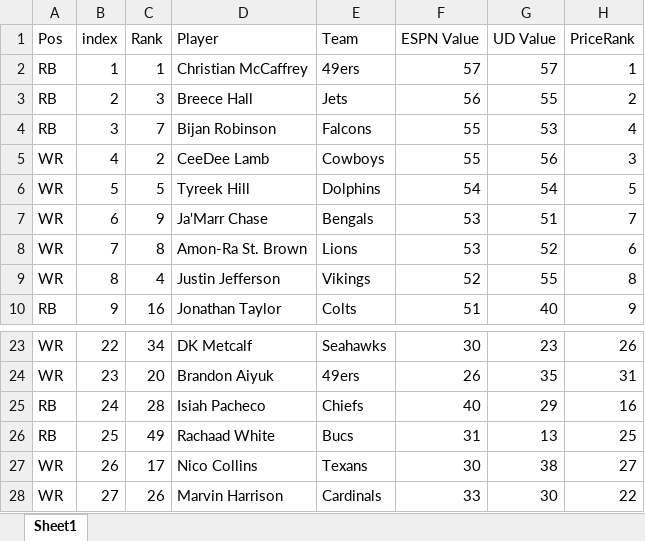
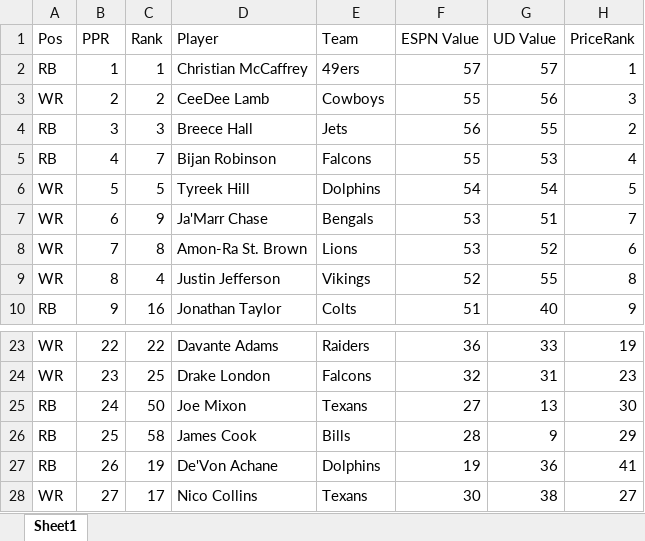
Before and after one commit to dsegundo2/RankingsDiff, an Excel workbook: data/output/espn/merged_formatted.xlsx, sheet Sheet1, drawn as a sheet; only a part is shown, gaps mark what is left out; values as stored, in another font and other column widths than the file's, no cell formats; removed rows and columns are numbered as before the commit, all else as after; the diff covers the shown part only; the diff names each change by its address in the sheet, - before the commit and + after, or states it on an @@ line.

Commit message:
ppr instead of index

```diff
--- a/data/output/espn/merged_formatted.xlsx (sheet Sheet1)
+++ b/data/output/espn/merged_formatted.xlsx (sheet Sheet1)
-B1: index
+B1: PPR
+row 3: WR | 2 | 2 | CeeDee Lamb | Cowboys | 55 | 56 | 3
-B4 (PPR): 2
+B4 (PPR): 3
-B5 (PPR): 3
+B5 (PPR): 4
-row 5: WR | 4 | 2 | CeeDee Lamb | Cowboys | 55 | 56 | 3
-C23 (Rank): 34
+C23 (Rank): 22
-D23 (Player): DK Metcalf
+D23 (Player): Davante Adams
-E23 (Team): Seahawks
+E23 (Team): Raiders
-F23 (ESPN Value): 30
+F23 (ESPN Value): 36
-G23 (UD Value): 23
+G23 (UD Value): 33
-H23 (PriceRank): 26
+H23 (PriceRank): 19
-C24 (Rank): 20
+C24 (Rank): 25
-D24 (Player): Brandon Aiyuk
+D24 (Player): Drake London
-E24 (Team): 49ers
+E24 (Team): Falcons
-F24 (ESPN Value): 26
+F24 (ESPN Value): 32
-G24 (UD Value): 35
+G24 (UD Value): 31
-H24 (PriceRank): 31
+H24 (PriceRank): 23
-C25 (Rank): 28
+C25 (Rank): 50
-D25 (Player): Isiah Pacheco
+D25 (Player): Joe Mixon
-E25 (Team): Chiefs
+E25 (Team): Texans
-F25 (ESPN Value): 40
+F25 (ESPN Value): 27
-G25 (UD Value): 29
+G25 (UD Value): 13
-H25 (PriceRank): 16
+H25 (PriceRank): 30
-C26 (Rank): 49
+C26 (Rank): 58
-D26 (Player): Rachaad White
+D26 (Player): James Cook
-E26 (Team): Bucs
+E26 (Team): Bills
-F26 (ESPN Value): 31
+F26 (ESPN Value): 28
-G26 (UD Value): 13
+G26 (UD Value): 9
-H26 (PriceRank): 25
+H26 (PriceRank): 29
+row 27: RB | 26 | 19 | De'Von Achane | Dolphins | 19 | 36 | 41
-B28 (PPR): 26
+B28 (PPR): 27
-row 28: WR | 27 | 26 | Marvin Harrison | Cardinals | 33 | 30 | 22
```
Also changed, not shown: 44 added rows, 44 removed rows and 997 edited cells elsewhere in this sheet, cell formats, 2 other files.
